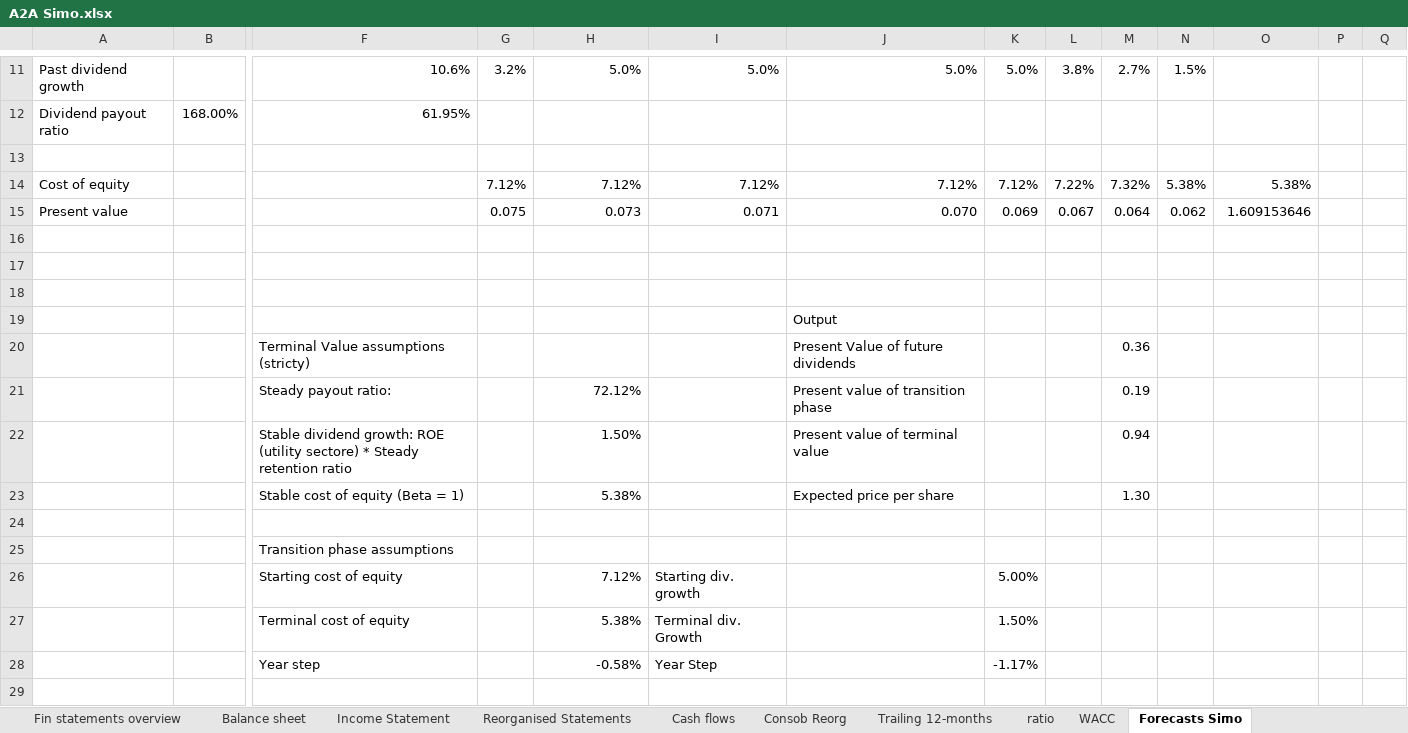
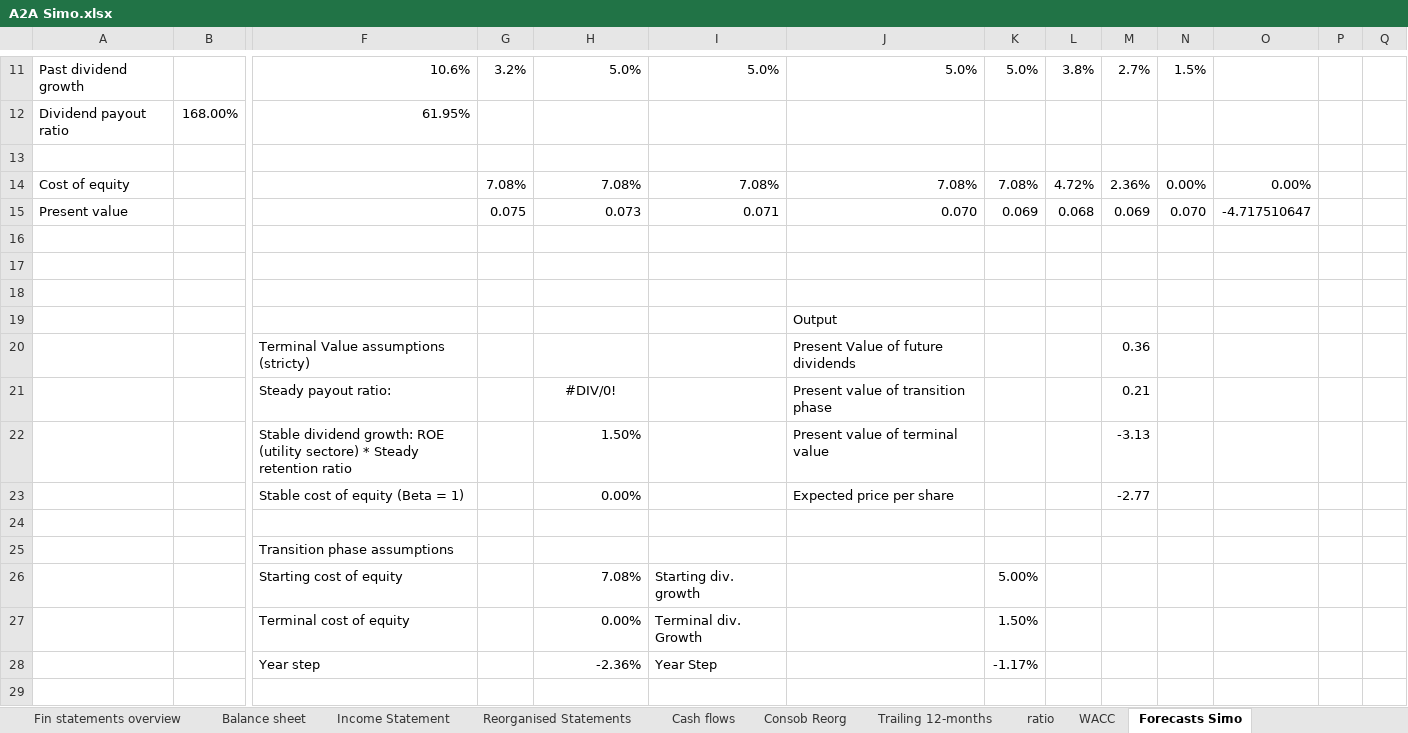
Before and after one commit to simonelucchesi/Corporate-project-, an Excel workbook: Project/Work in progress/A2A Simo.xlsx, sheet Forecasts Simo, drawn as a sheet; only a part is shown, gaps mark what is left out; values as stored, in another font and other column widths than the file's, no borders; charts and pictures not drawn; removed rows and columns are numbered as before the commit, all else as after; rows hold the shown columns only; the diff names each change by its address in the sheet, - before the commit and + after, or states it on an @@ line.

Commit message:
Changes

```diff
--- a/Project/Work in progress/A2A Simo.xlsx (sheet Forecasts Simo)
+++ b/Project/Work in progress/A2A Simo.xlsx (sheet Forecasts Simo)
-row 14: Cost of equity |  |  | 7.12% | 7.12% | 7.12% | 7.12% | 7.12% | 7.22% | 7.32% | 5.38% | 5.38%
+row 14: Cost of equity |  |  | 7.08% | 7.08% | 7.08% | 7.08% | 7.08% | 4.72% | 2.36% | 0.00% | 0.00%
-L15: 0.067
+L15: 0.068
-M15: 0.064
+M15: 0.069
-N15: 0.062
+N15: 0.070
-O15: 1.609153646
+O15: -4.717510647
-H21: 72.12%
+H21: #DIV/0!
-H21 alignment: right
+H21 alignment: center
-M21: 0.19
+M21: 0.21
-M22: 0.94
+M22: -3.13
-H23: 5.38%
+H23: 0.00%
-M23: 1.30
+M23: -2.77
-H26: 7.12%
+H26: 7.08%
-H27: 5.38%
+H27: 0.00%
-H28: -0.58%
+H28: -2.36%
```
Also changed, not shown: sheet WACC, formulas that keep their value.
